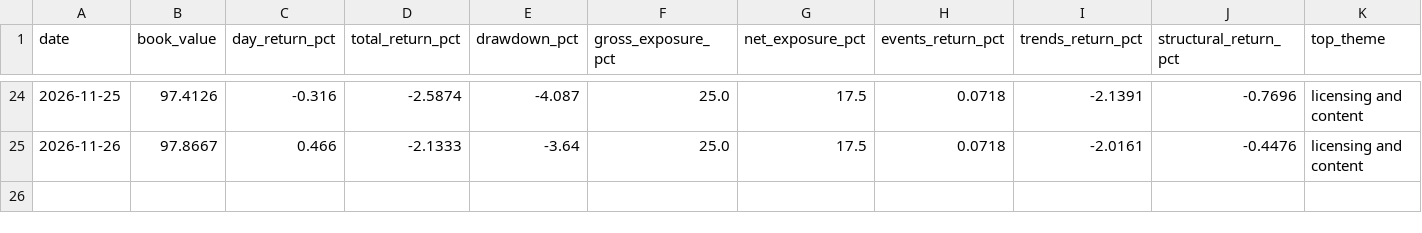
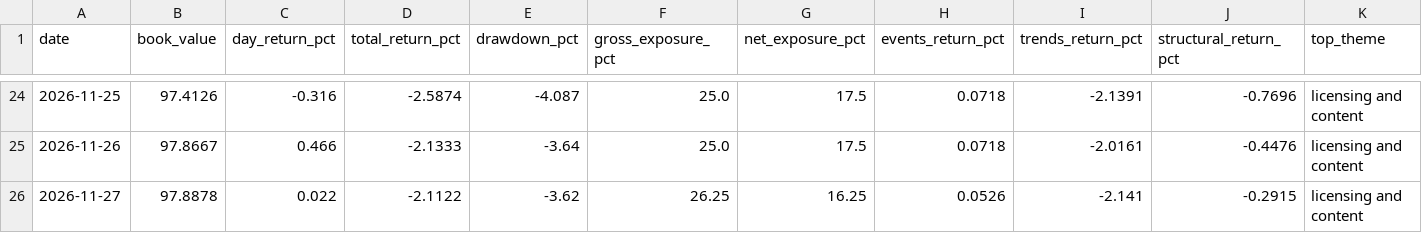
Before and after one commit to Interregnum-Research/record, a CSV file: book.csv, drawn as a sheet; only a part is shown, gaps mark what is left out; rows hold the shown columns only; the diff names each change by its address in the sheet, - before the commit and + after, or states it on an @@ line.

```diff
--- a/book.csv
+++ b/book.csv
+row 26: 2026-11-27 | 97.8878 | 0.022 | -2.1122 | -3.62 | 26.25 | 16.25 | 0.0526 | -2.141 | -0.2915 | licensing and content
```
Also changed, not shown: 4 other files.
